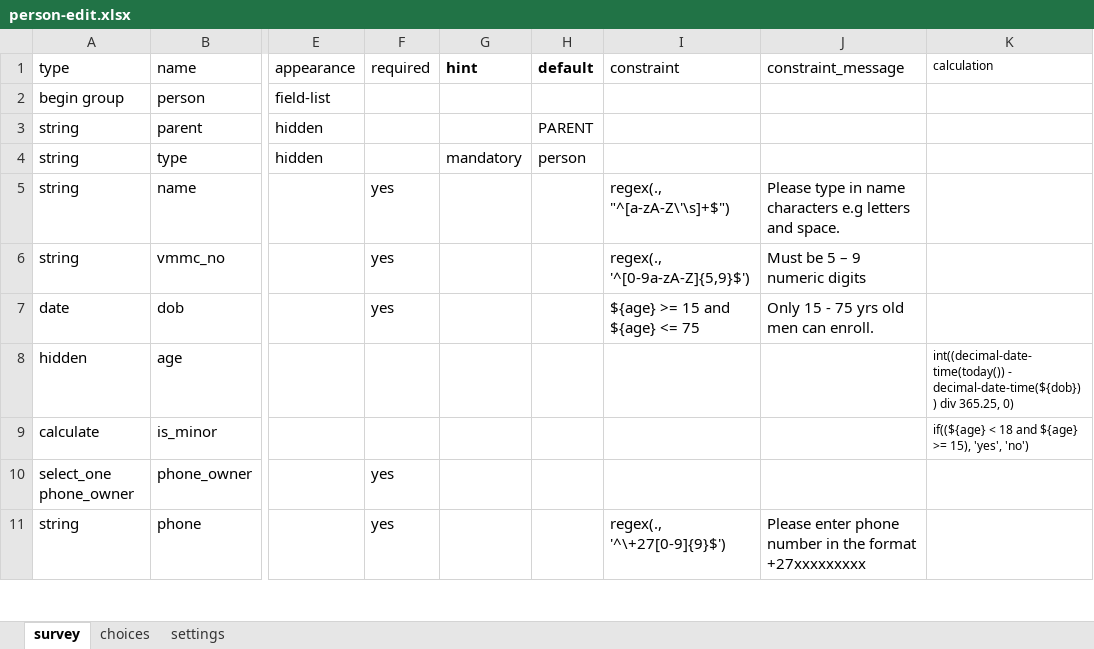
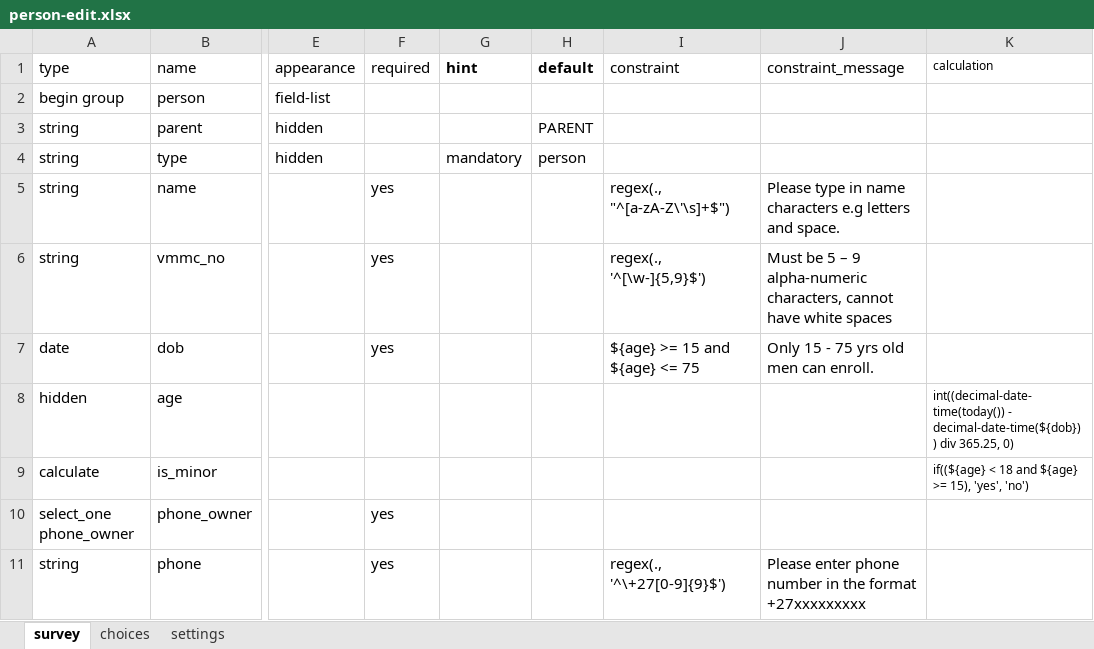
Before and after one commit to I-TECH-UW/2waytexting, an Excel workbook: config/itech-aurum/forms/contact/person-edit.xlsx, sheet survey, drawn as a sheet; only a part is shown, gaps mark what is left out; values as stored, in another font and other column widths than the file's, no borders; the diff names each change by its address in the sheet, - before the commit and + after, or states it on an @@ line.

```diff
--- a/config/itech-aurum/forms/contact/person-edit.xlsx (sheet survey)
+++ b/config/itech-aurum/forms/contact/person-edit.xlsx (sheet survey)
-I6 (constraint): regex(., '^[0-9a-zA-Z]{5,9}$')
+I6 (constraint): regex(., '^[\w-]{5,9}$')
-J6 (constraint_message): …– 9 numeric digits
+J6 (constraint_message): …– 9 alpha-numeric characters, cannot have white spaces
```
Also changed, not shown: config/itech-aurum/forms/app/enroll.xlsx, 2 other files.
